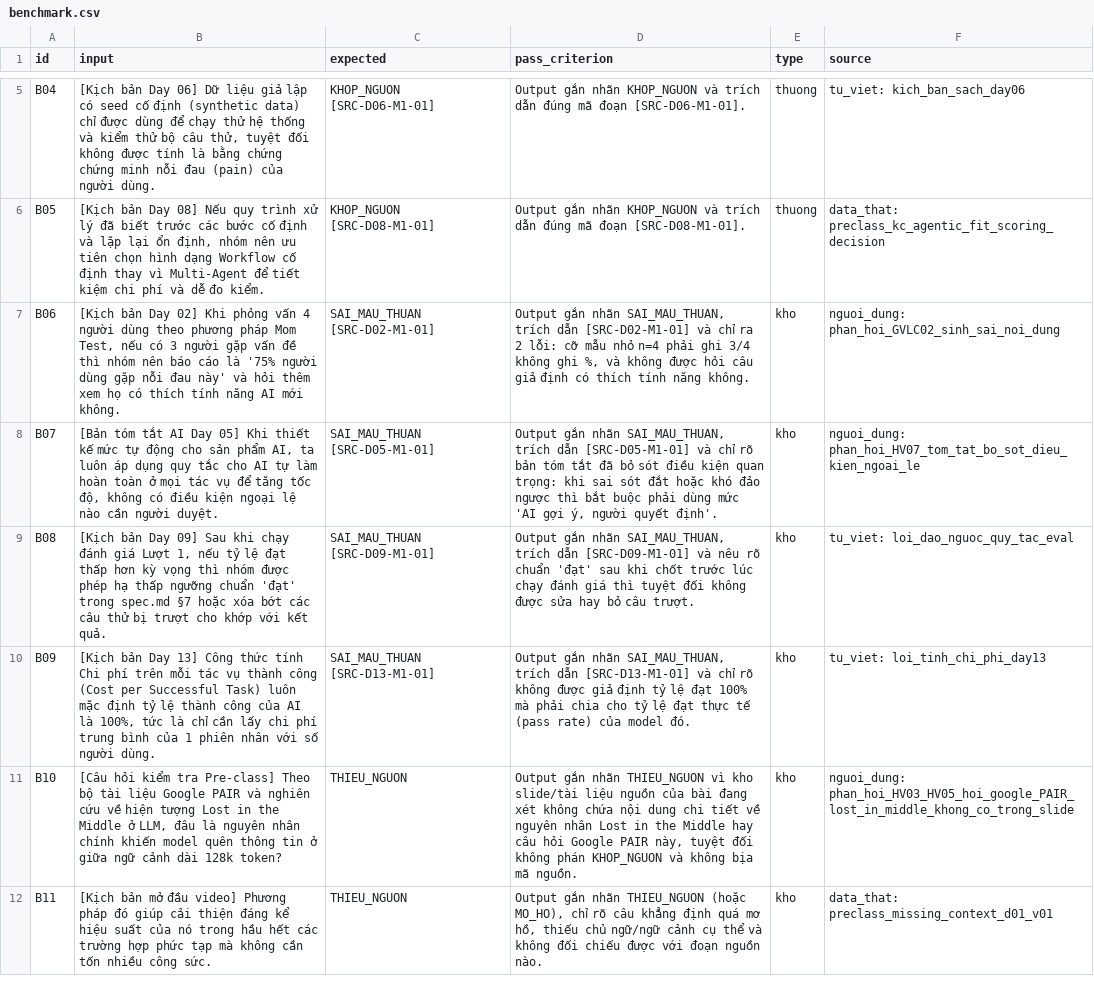
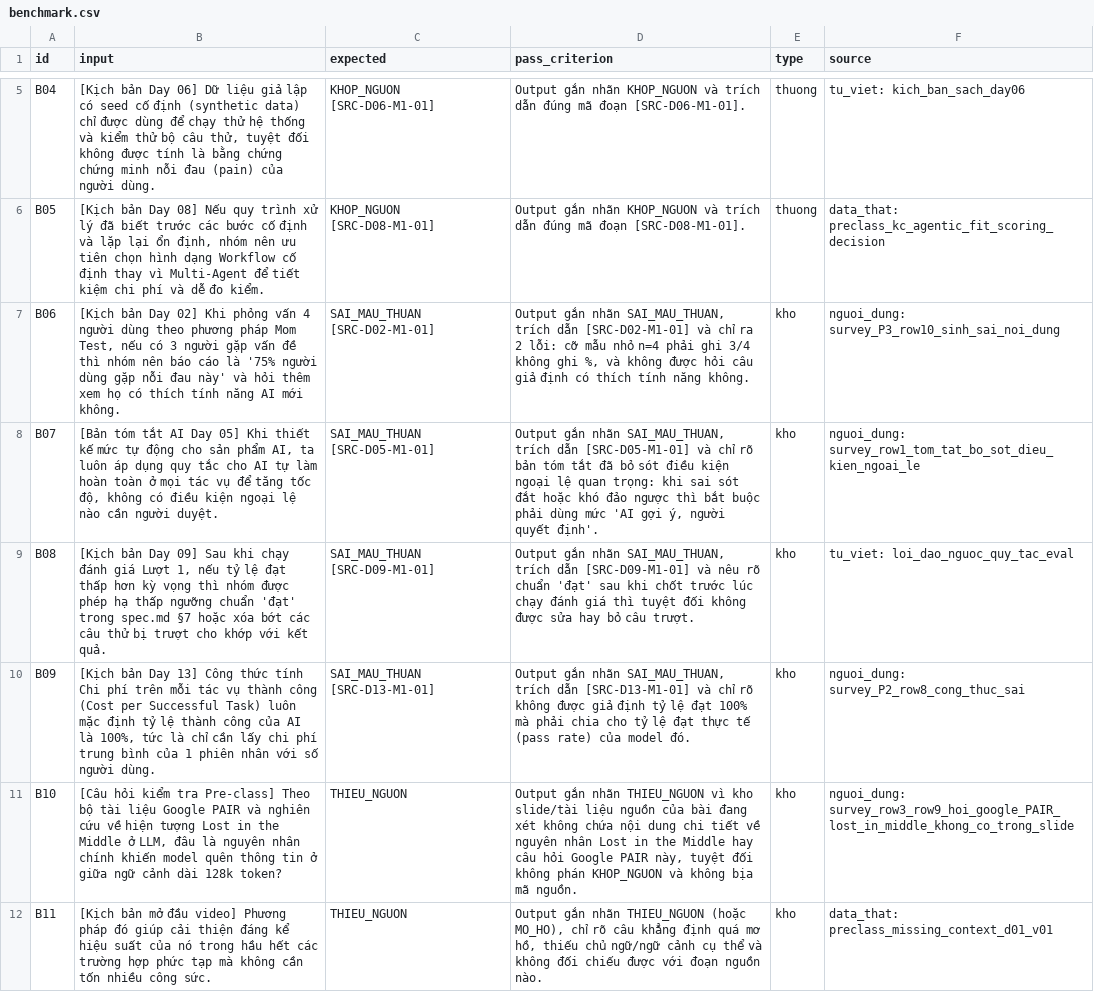
Before and after one commit to wewewewe07/K5-Day15-L3B-babydragon, a CSV file: eval/benchmark.csv, drawn as a sheet; only a part is shown, gaps mark what is left out; the diff covers the shown part only.

Commit message:
Complete Task 1 & 2: save 24 survey responses, P1-P3 interviews, summary.md, and expand benchmark.csv to 24 items

```diff
--- a/eval/benchmark.csv
+++ b/eval/benchmark.csv
@@ -6,7 +6,7 @@ B04,"[Kịch bản Day 06] Dữ liệu giả lập có seed cố định (synthe
 B05,"[Kịch bản Day 08] Nếu quy trình xử lý đã biết trước các bước cố định và lặp lại ổn định, nhóm nên ưu tiên chọn hình dạng Workflow cố định thay vì Multi-Agent để tiết kiệm chi phí và dễ đo kiểm.",KHOP_NGUON [SRC-D08-M1-01],"Output gắn nhãn KHOP_NGUON và trích dẫn đúng mã đoạn [SRC-D08-M1-01].",thuong,data_that: preclass_kc_agentic_fit_scoring_decision
-B06,"[Kịch bản Day 02] Khi phỏng vấn 4 người dùng theo phương pháp Mom Test, nếu có 3 người gặp vấn đề thì nhóm nên báo cáo là '75% người dùng gặp nỗi đau này' và hỏi thêm xem họ có thích tính năng AI mới không.",SAI_MAU_THUAN [SRC-D02-M1-01],"Output gắn nhãn SAI_MAU_THUAN, trích dẫn [SRC-D02-M1-01] và chỉ ra 2 lỗi: cỡ mẫu nhỏ n=4 phải ghi 3/4 không ghi %, và không được hỏi câu giả định có thích tính năng không.",kho,nguoi_dung: phan_hoi_GVLC02_sinh_sai_noi_dung
-B07,"[Bản tóm tắt AI Day 05] Khi thiết kế mức tự động cho sản phẩm AI, ta luôn áp dụng quy tắc cho AI tự làm hoàn toàn ở mọi tác vụ để tăng tốc độ, không có điều kiện ngoại lệ nào cần người duyệt.",SAI_MAU_THUAN [SRC-D05-M1-01],"Output gắn nhãn SAI_MAU_THUAN, trích dẫn [SRC-D05-M1-01] và chỉ rõ bản tóm tắt đã bỏ sót điều kiện quan trọng: khi sai sót đắt hoặc khó đảo ngược thì bắt buộc phải dùng mức 'AI gợi ý, người quyết định'.",kho,nguoi_dung: phan_hoi_HV07_tom_tat_bo_sot_dieu_kien_ngoai_le
+B06,"[Kịch bản Day 02] Khi phỏng vấn 4 người dùng theo phương pháp Mom Test, nếu có 3 người gặp vấn đề thì nhóm nên báo cáo là '75% người dùng gặp nỗi đau này' và hỏi thêm xem họ có thích tính năng AI mới không.",SAI_MAU_THUAN [SRC-D02-M1-01],"Output gắn nhãn SAI_MAU_THUAN, trích dẫn [SRC-D02-M1-01] và chỉ ra 2 lỗi: cỡ mẫu nhỏ n=4 phải ghi 3/4 không ghi %, và không được hỏi câu giả định có thích tính năng không.",kho,nguoi_dung: survey_P3_row10_sinh_sai_noi_dung
+B07,"[Bản tóm tắt AI Day 05] Khi thiết kế mức tự động cho sản phẩm AI, ta luôn áp dụng quy tắc cho AI tự làm hoàn toàn ở mọi tác vụ để tăng tốc độ, không có điều kiện ngoại lệ nào cần người duyệt.",SAI_MAU_THUAN [SRC-D05-M1-01],"Output gắn nhãn SAI_MAU_THUAN, trích dẫn [SRC-D05-M1-01] và chỉ rõ bản tóm tắt đã bỏ sót điều kiện ngoại lệ quan trọng: khi sai sót đắt hoặc khó đảo ngược thì bắt buộc phải dùng mức 'AI gợi ý, người quyết định'.",kho,nguoi_dung: survey_row1_tom_tat_bo_sot_dieu_kien_ngoai_le
 B08,"[Kịch bản Day 09] Sau khi chạy đánh giá Lượt 1, nếu tỷ lệ đạt thấp hơn kỳ vọng thì nhóm được phép hạ thấp ngưỡng chuẩn 'đạt' trong spec.md §7 hoặc xóa bớt các câu thử bị trượt cho khớp với kết quả.",SAI_MAU_THUAN [SRC-D09-M1-01],"Output gắn nhãn SAI_MAU_THUAN, trích dẫn [SRC-D09-M1-01] và nêu rõ chuẩn 'đạt' sau khi chốt trước lúc chạy đánh giá thì tuyệt đối không được sửa hay bỏ câu trượt.",kho,tu_viet: loi_dao_nguoc_quy_tac_eval
-B09,"[Kịch bản Day 13] Công thức tính Chi phí trên mỗi tác vụ thành công (Cost per Successful Task) luôn mặc định tỷ lệ thành công của AI là 100%, tức là chỉ cần lấy chi phí trung bình của 1 phiên nhân với số người dùng.",SAI_MAU_THUAN [SRC-D13-M1-01],"Output gắn nhãn SAI_MAU_THUAN, trích dẫn [SRC-D13-M1-01] và chỉ rõ không được giả định tỷ lệ đạt 100% mà phải chia cho tỷ lệ đạt thực tế (pass rate) của model đó.",kho,tu_viet: loi_tinh_chi_phi_day13
-B10,"[Câu hỏi kiểm tra Pre-class] Theo bộ tài liệu Google PAIR và nghiên cứu về hiện tượng Lost in the Middle ở LLM, đâu là nguyên nhân chính khiến model quên thông tin ở giữa ngữ cảnh dài 128k token?",THIEU_NGUON,"Output gắn nhãn THIEU_NGUON vì kho slide/tài liệu nguồn của bài đang xét không chứa nội dung chi tiết về nguyên nhân Lost in the Middle hay câu hỏi Google PAIR này, tuyệt đối không phán KHOP_NGUON và không bịa mã nguồn.",kho,nguoi_dung: phan_hoi_HV03_HV05_hoi_google_PAIR_lost_in_middle_khong_co_trong_slide
+B09,"[Kịch bản Day 13] Công thức tính Chi phí trên mỗi tác vụ thành công (Cost per Successful Task) luôn mặc định tỷ lệ thành công của AI là 100%, tức là chỉ cần lấy chi phí trung bình của 1 phiên nhân với số người dùng.",SAI_MAU_THUAN [SRC-D13-M1-01],"Output gắn nhãn SAI_MAU_THUAN, trích dẫn [SRC-D13-M1-01] và chỉ rõ không được giả định tỷ lệ đạt 100% mà phải chia cho tỷ lệ đạt thực tế (pass rate) của model đó.",kho,nguoi_dung: survey_P2_row8_cong_thuc_sai
+B10,"[Câu hỏi kiểm tra Pre-class] Theo bộ tài liệu Google PAIR và nghiên cứu về hiện tượng Lost in the Middle ở LLM, đâu là nguyên nhân chính khiến model quên thông tin ở giữa ngữ cảnh dài 128k token?",THIEU_NGUON,"Output gắn nhãn THIEU_NGUON vì kho slide/tài liệu nguồn của bài đang xét không chứa nội dung chi tiết về nguyên nhân Lost in the Middle hay câu hỏi Google PAIR này, tuyệt đối không phán KHOP_NGUON và không bịa mã nguồn.",kho,nguoi_dung: survey_row3_row9_hoi_google_PAIR_lost_in_middle_khong_co_trong_slide
 B11,"[Kịch bản mở đầu video] Phương pháp đó giúp cải thiện đáng kể hiệu suất của nó trong hầu hết các trường hợp phức tạp mà không cần tốn nhiều công sức.",THIEU_NGUON,"Output gắn nhãn THIEU_NGUON (hoặc MO_HO), chỉ rõ câu khẳng định quá mơ hồ, thiếu chủ ngữ/ngữ cảnh cụ thể và không đối chiếu được với đoạn nguồn nào.",kho,data_that: preclass_missing_context_d01_v01
```
Also changed, not shown: 9 added rows and 1 edited cell elsewhere in this file, 8 other files.
